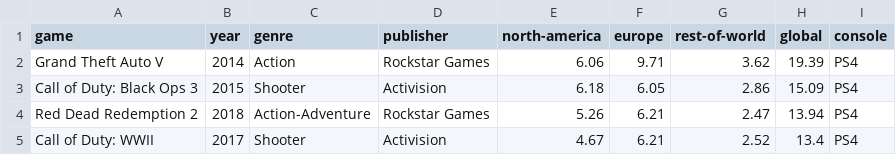
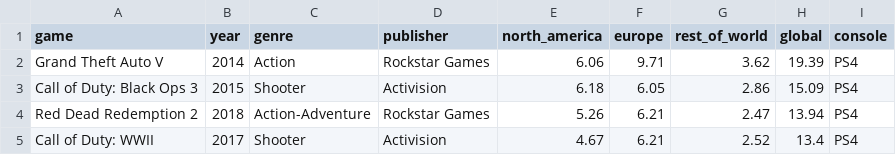
Before and after one commit to Code-Institute-Submissions/milestone_2_Game_Sales_Dashboard, a CSV file: data/gamesalesData.csv, drawn as a sheet; only a part is shown.

Commit message:
Changed the -'s in the csv file to _'s, this is to make it look more aethetically pleasing in my code and to prevent using a constant mixture of both hyphen and underscore in the graph.js file

```diff
--- a/data/gamesalesData.csv
+++ b/data/gamesalesData.csv
@@ -1,2 +1,2 @@
-game,year,genre,publisher,north-america,europe,rest-of-world,global,console
+game,year,genre,publisher,north_america,europe,rest_of_world,global,console
 Grand Theft Auto V,2014,Action,Rockstar Games,6.06,9.71,3.62,19.39,PS4
```
